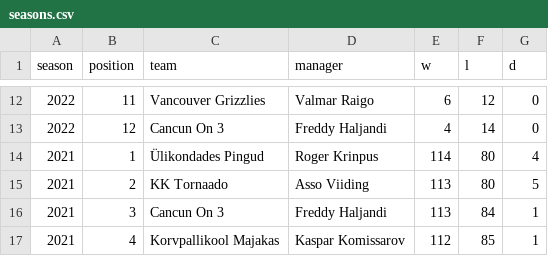
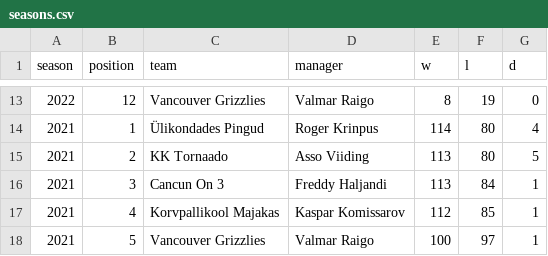
Before and after one commit to martj42/nba_fantasy, a CSV file: seasons.csv, drawn as a sheet; only a part is shown, gaps mark what is left out; the shorter side is filled out with more unchanged rows; the diff covers the shown part only.

```diff
--- a/seasons.csv
+++ b/seasons.csv
@@ -12,3 +13,2 @@ season,position,team,manager,w,l,d
-2022,11,Vancouver Grizzlies,Valmar Raigo,6,12,0
-2022,12,Cancun On 3,Freddy Haljandi,4,14,0
+2022,12,Vancouver Grizzlies,Valmar Raigo,8,19,0
 2021,1,Ülikondades Pingud,Roger Krinpus,114,80,4
```
Also changed, not shown: 5 added rows, 4 removed rows and 21 edited cells elsewhere in this file, 2 other files.
